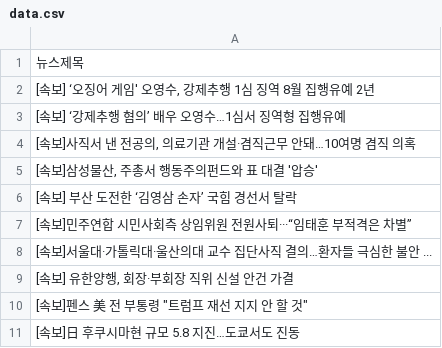
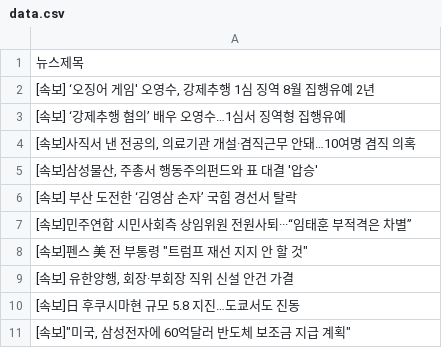
Before and after one commit to webstoryboy/test2, a CSV file: data.csv, drawn as a sheet.

Commit message:
네이버 뉴스

```diff
--- a/data.csv
+++ b/data.csv
@@ -7,5 +7,5 @@
 [속보]민주연합 시민사회측 상임위원 전원사퇴···“임태훈 부적격은 차별”
-[속보]서울대·가톨릭대·울산의대 교수 집단사직 결의…환자들 극심한 불안 ...
+"[속보]펜스 美 전 부통령 ""트럼프 재선 지지 안 할 것"""
 "[속보] 유한양행, 회장·부회장 직위 신설 안건 가결"
-"[속보]펜스 美 전 부통령 ""트럼프 재선 지지 안 할 것"""
 [속보]日 후쿠시마현 규모 5.8 지진…도쿄서도 진동
+"[속보]""미국, 삼성전자에 60억달러 반도체 보조금 지급 계획"""
```
